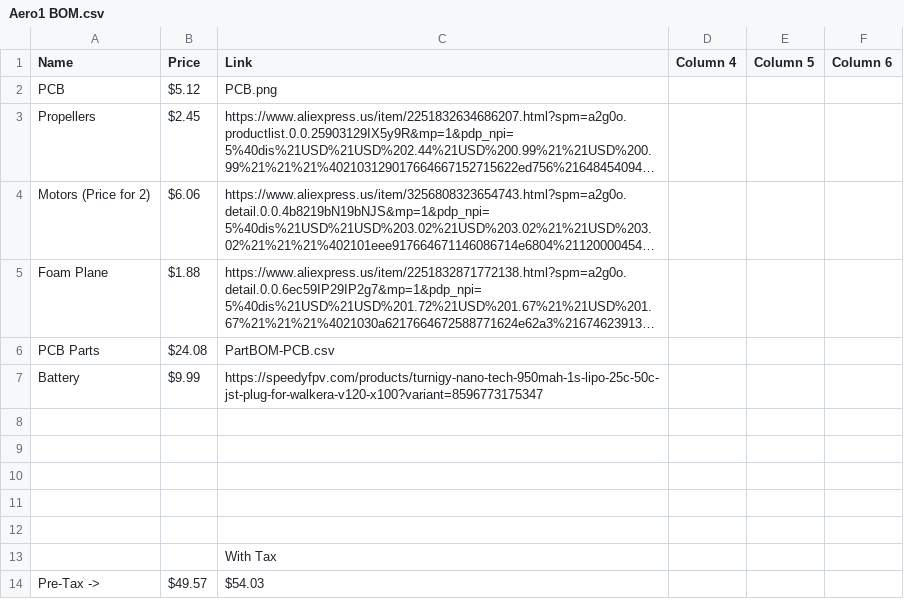
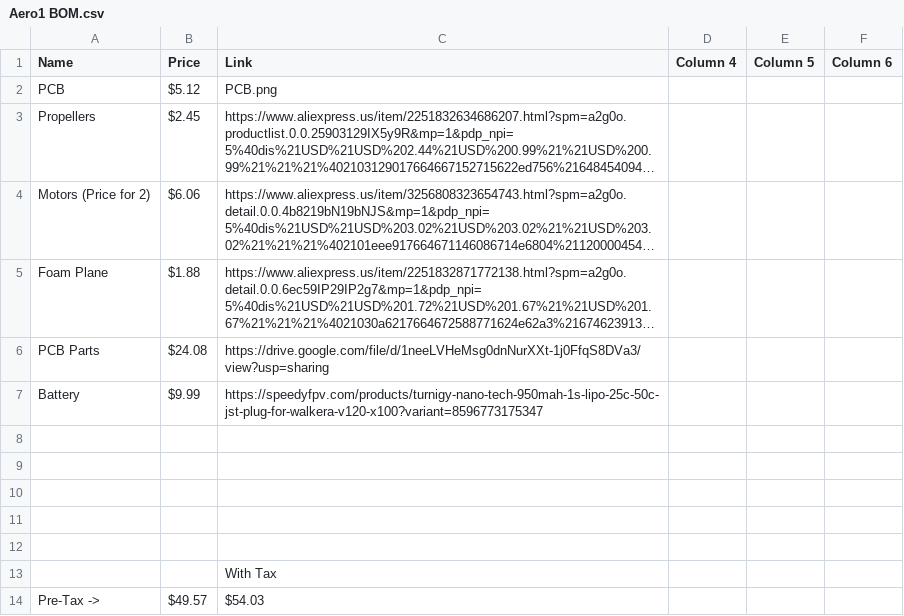
Before and after one commit to shinkensen/Aero1, a CSV file: Aero1 BOM.csv, drawn as a sheet; long unchanged cells end in …; the diff names each change by its address in the sheet, - before the commit and + after, or states it on an @@ line.

Commit message:
Modify Aero1 BOM with updated links and entries
Updated product links and added a new link for PCB Parts.

```diff
--- a/Aero1 BOM.csv
+++ b/Aero1 BOM.csv
-C6 (Link): PartBOM-PCB.csv
+C6 (Link): https://drive.google.com/file/d/1neeLVHeMsg0dnNurXXt-1j0FfqS8DVa3/view?usp=sharing
```
